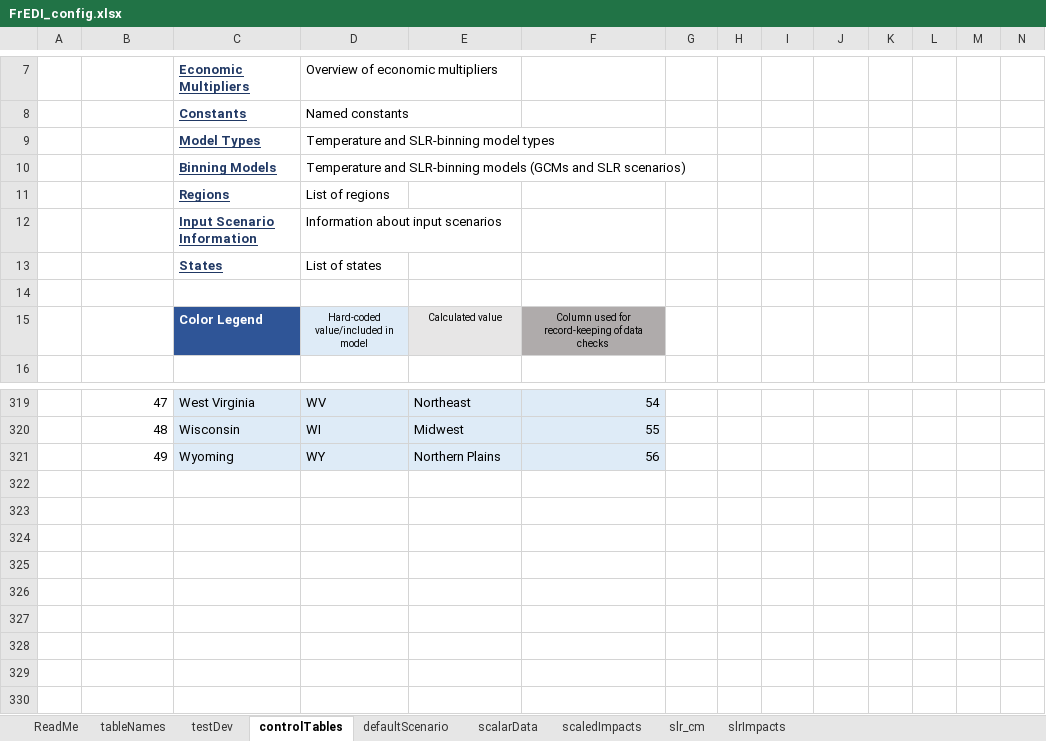
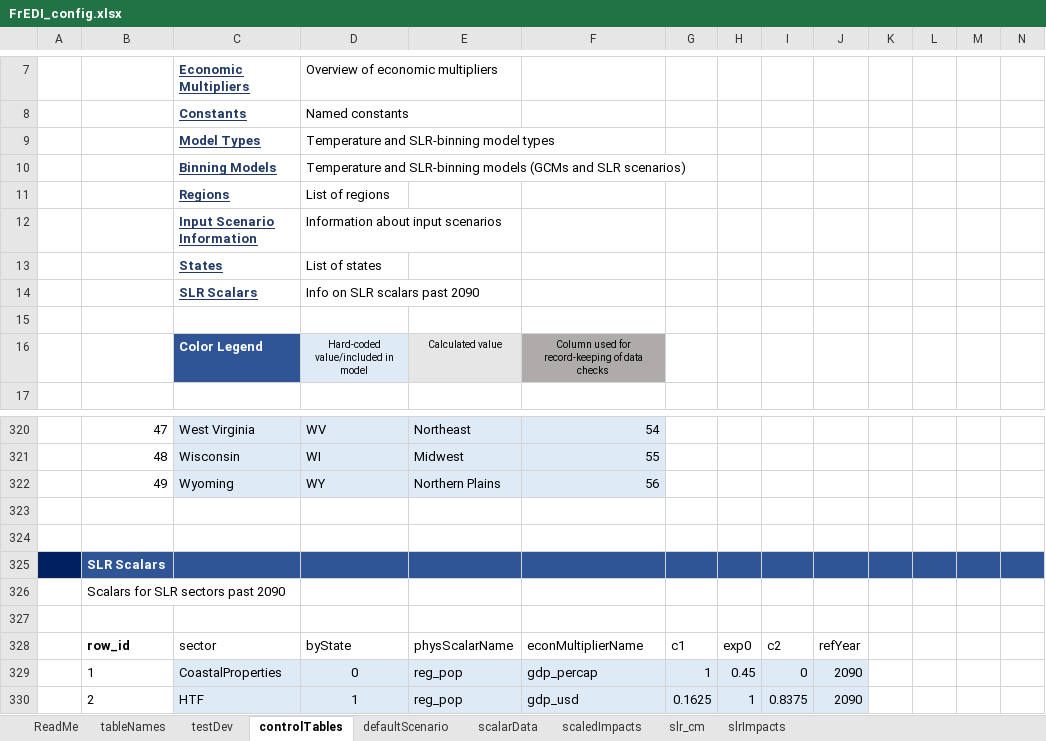
Before and after one commit to USEPA/FrEDI_Data, an Excel workbook: inst/extdata/FrEDI_config.xlsx, sheet controlTables, drawn as a sheet; only a part is shown, gaps mark what is left out; values as stored, in another font and other column widths than the file's, no borders; conditional formats and table styles not drawn; rows hold the shown columns only; the diff names each change by its address in the sheet, - before the commit and + after, or states it on an @@ line.

Commit message:
Initialized combined data fixes
Initialized some fixes to the combined data branch
These fixes fix some things and break others (national level scalars not processing correctly...not sure if it is on this side or the FrEDI code side)

```diff
--- a/inst/extdata/FrEDI_config.xlsx (sheet controlTables)
+++ b/inst/extdata/FrEDI_config.xlsx (sheet controlTables)
+row 14:  |  | SLR Scalars | Info on SLR scalars past 2090
+row 323: (empty)
+row 324: (empty)
+row 325:  | SLR Scalars
+row 326:  | Scalars for SLR sectors past 2090
+row 327: (empty)
+row 328:  | row_id | sector | byState | physScalarName | econMultiplierName | c1 | exp0 | c2 | refYear
+row 329:  | 1 | CoastalProperties | 0 | reg_pop | gdp_percap | 1 | 0.45 | 0 | 2090
+row 330:  | 2 | HTF | 1 | reg_pop | gdp_usd | 0.1625 | 1 | 0.8375 | 2090
```
Also changed, not shown: sheet tableNames, formulas that keep their value, charts or pictures, 5 other files.
